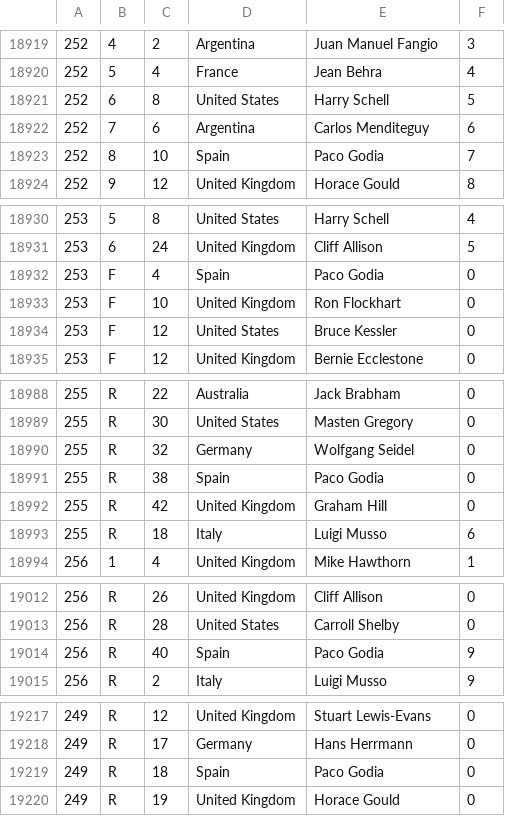
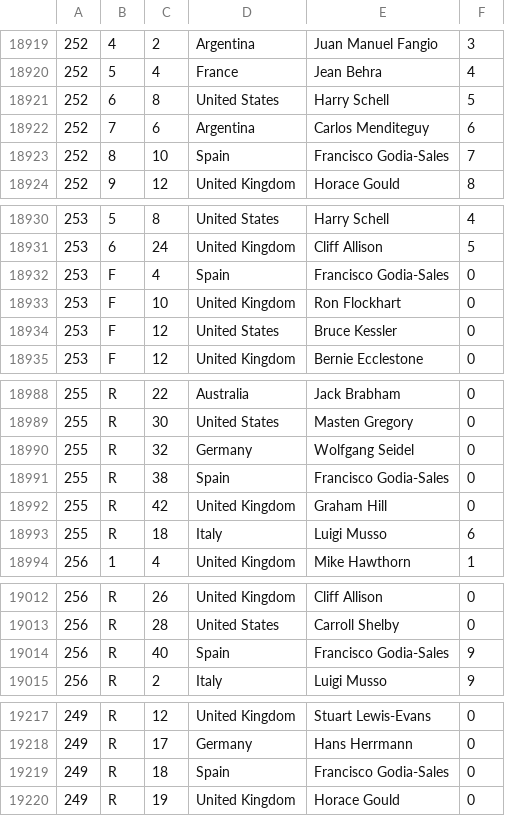
Before and after one commit to emkael/elof1, a CSV file: csv/1954-2014-wc-results.csv, drawn as a sheet; only a part is shown, gaps mark what is left out; the diff covers the shown part only; the diff names each change by its address in the sheet, - before the commit and + after, or states it on an @@ line.

```diff
--- a/csv/1954-2014-wc-results.csv
+++ b/csv/1954-2014-wc-results.csv
-E18923: Paco Godia
+E18923: Francisco Godia-Sales
-E18932: Paco Godia
+E18932: Francisco Godia-Sales
-E18991: Paco Godia
+E18991: Francisco Godia-Sales
-E19014: Paco Godia
+E19014: Francisco Godia-Sales
-E19219: Paco Godia
+E19219: Francisco Godia-Sales
```
Also changed, not shown: 8 edited cells elsewhere in this file, csv/1951-results.csv, dumps/chicane-results.csv, 1 other file.
